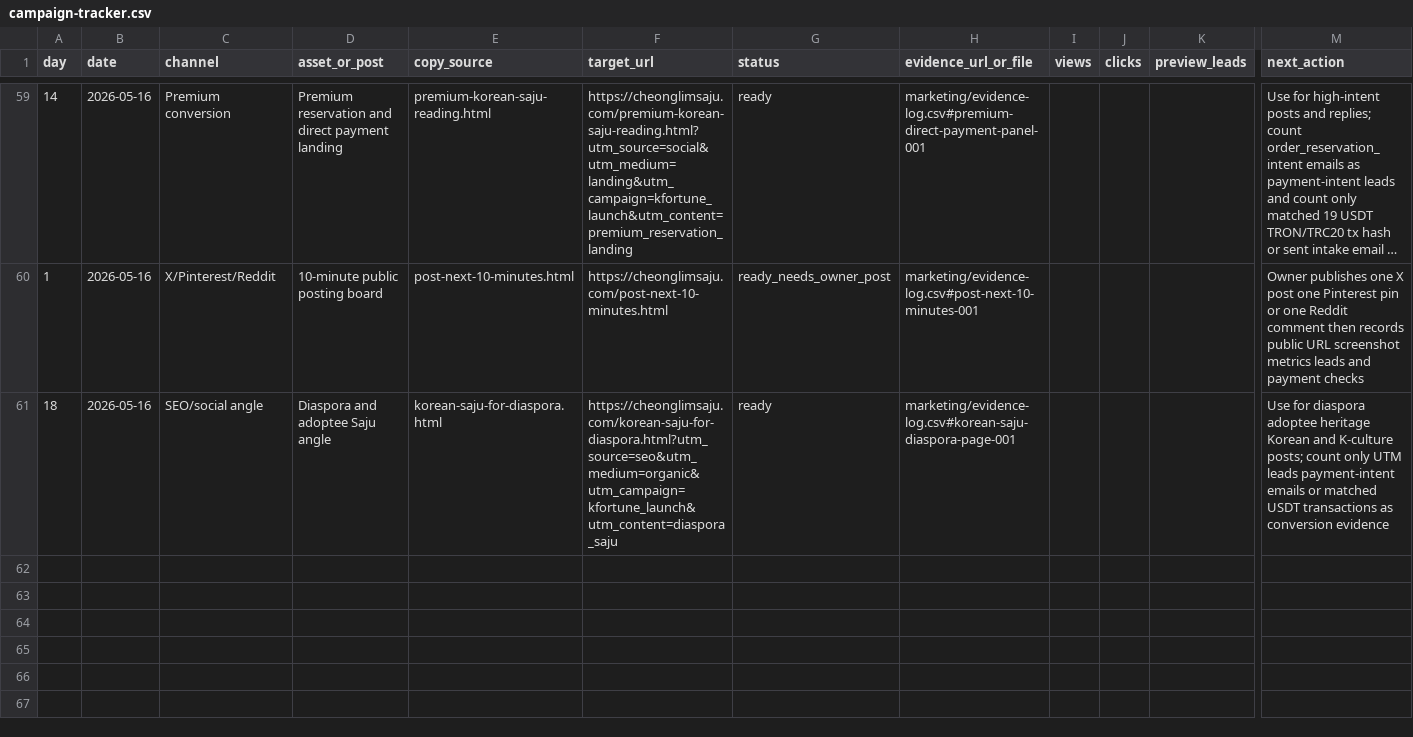
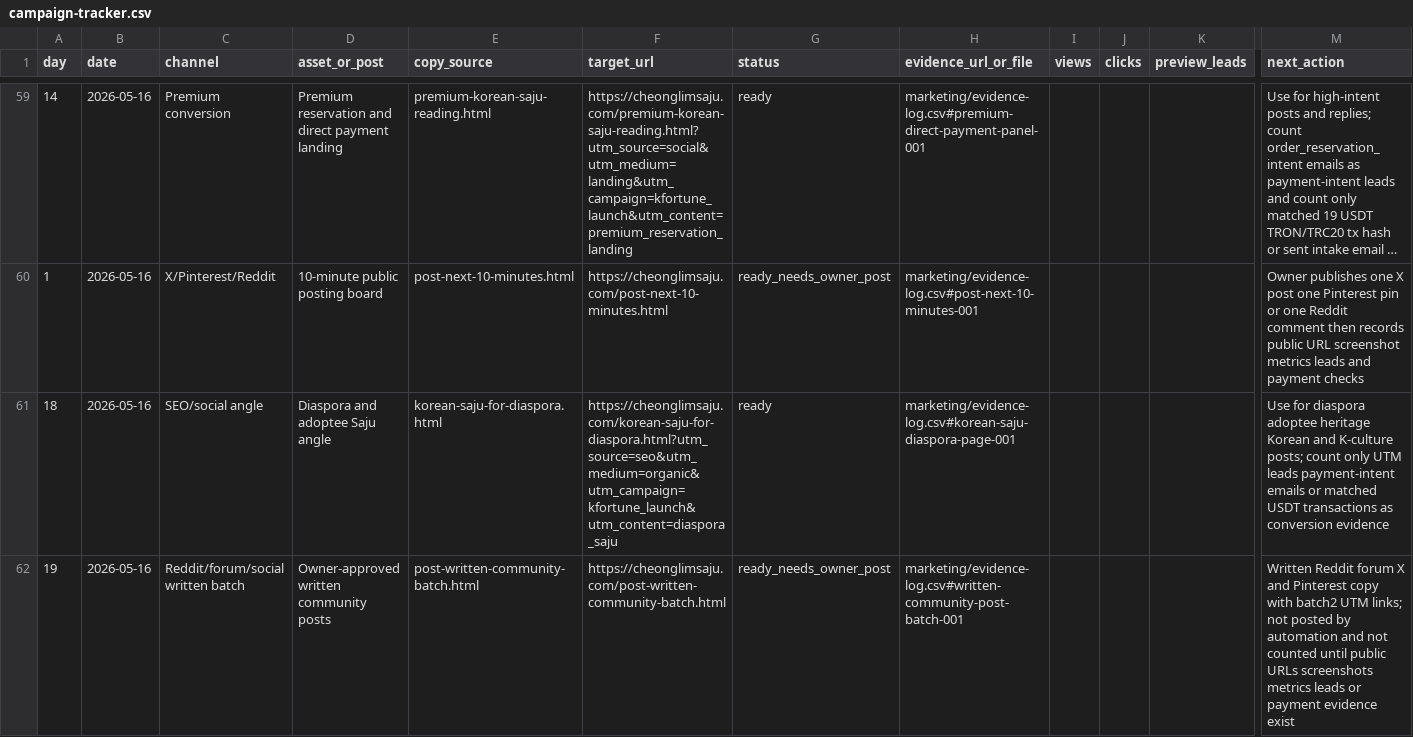
Before and after one commit to holly-sheep/cheonglim-saem-saju, a CSV file: marketing/campaign-tracker.csv, drawn as a sheet; only a part is shown, gaps mark what is left out; long unchanged cells end in …; rows hold the shown columns only; the diff names each change by its address in the sheet, - before the commit and + after, or states it on an @@ line.

```diff
--- a/marketing/campaign-tracker.csv
+++ b/marketing/campaign-tracker.csv
+row 62: 19 | 2026-05-16 | Reddit/forum/social written batch | Owner-approved written community posts | post-written-community-batch.html | https://cheonglimsaju.com/post-written-community-batch.html | ready_needs_owner_post | marketing/evidence-log.csv#written-community-post-batch-001 |  |  |  | Written Reddit forum X and Pinterest copy with batch2 UTM links; not posted by automation and not counted until public URLs screenshots metrics leads or payment evidence exist
```
Also changed, not shown: marketing/evidence-log.csv, 5 other files.
